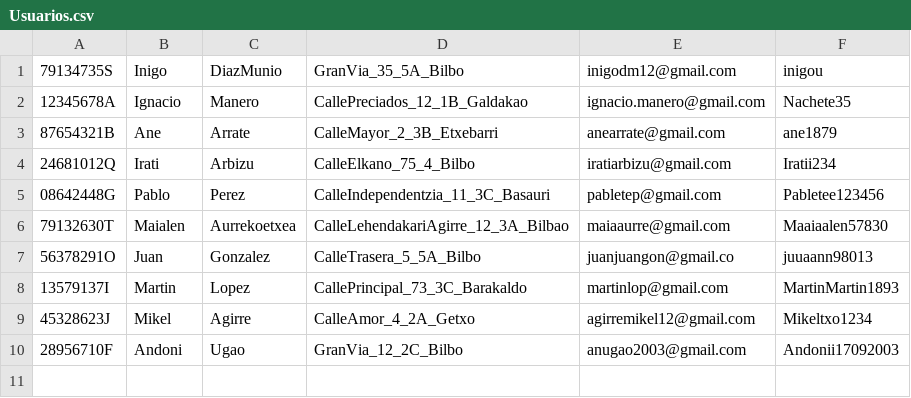
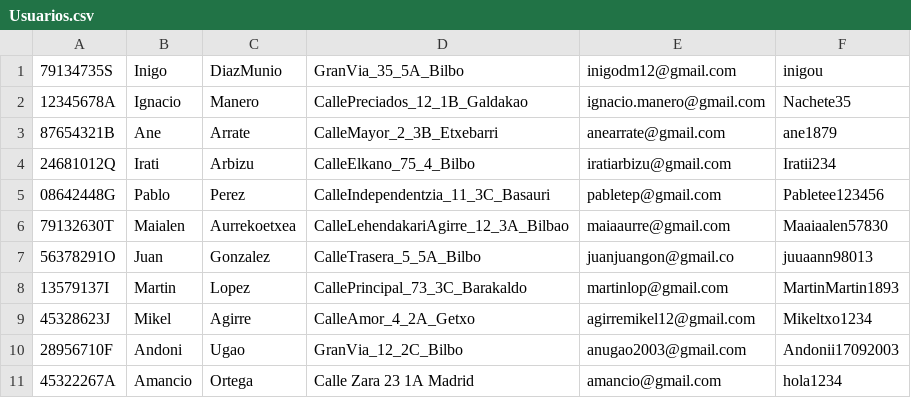
Before and after one commit to nachomanero/DeustoSportG21, a CSV file: DeustoDeporteG21/resources/data/Usuarios.csv, drawn as a sheet.

```diff
--- a/DeustoDeporteG21/resources/data/Usuarios.csv
+++ b/DeustoDeporteG21/resources/data/Usuarios.csv
@@ -10 +10,2 @@
 28956710F,Andoni,Ugao,GranVia_12_2C_Bilbo,anugao2003@gmail.com,Andonii17092003
+45322267A,Amancio,Ortega,Calle Zara 23 1A Madrid,amancio@gmail.com,hola1234
```
Also changed, not shown: DeustoDeporteG21/resources/data/Clases.csv, 11 other files.
